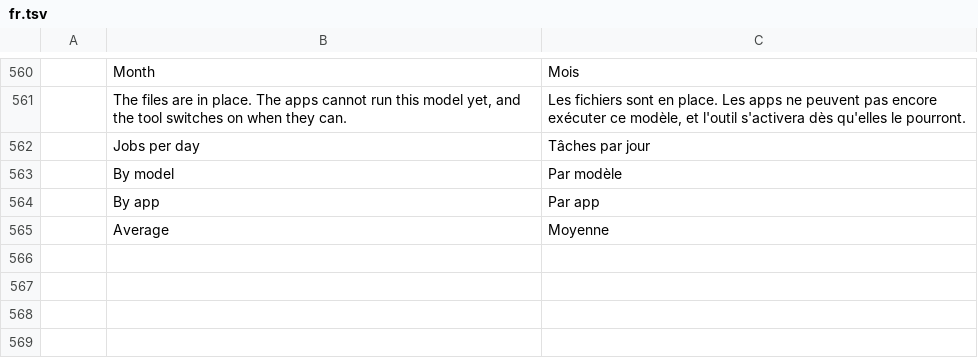
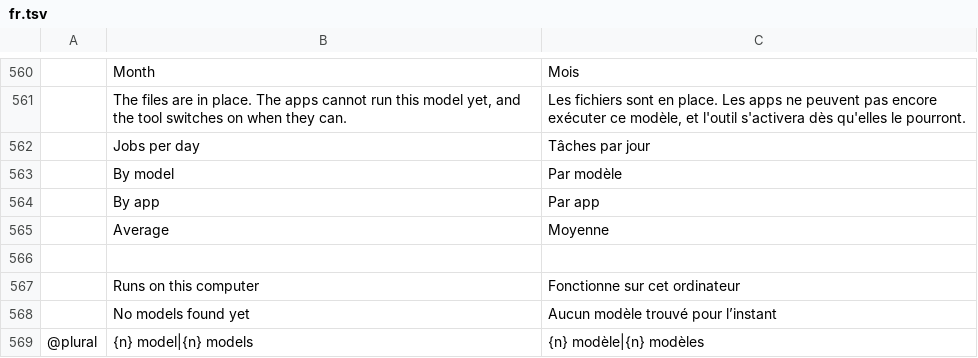
Before and after one commit to storytold/craft-launcher, a TSV file: crates/ui-egui/src/i18n/fr.tsv, drawn as a sheet; only a part is shown, gaps mark what is left out; the diff names each change by its address in the sheet, - before the commit and + after, or states it on an @@ line.

```diff
--- a/crates/ui-egui/src/i18n/fr.tsv
+++ b/crates/ui-egui/src/i18n/fr.tsv
+row 566: (empty)
+row 567:  | Runs on this computer | Fonctionne sur cet ordinateur
+row 568:  | No models found yet | Aucun modèle trouvé pour l’instant
+row 569: @plural | {n} model|{n} models | {n} modèle|{n} modèles
```
Also changed, not shown: crates/ui-egui/src/i18n/de.tsv, crates/ui-egui/src/i18n/pt-BR.tsv, 10 other files.
